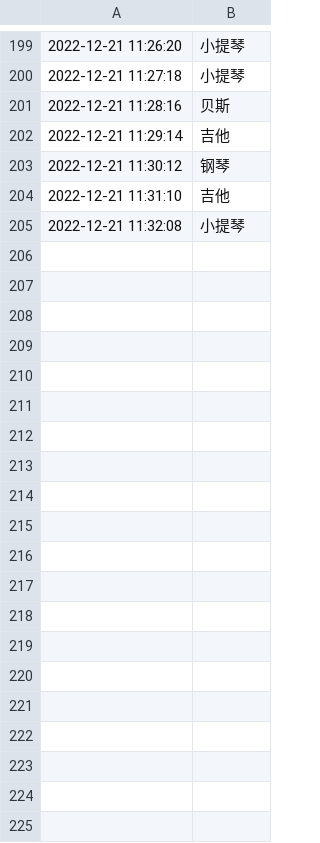
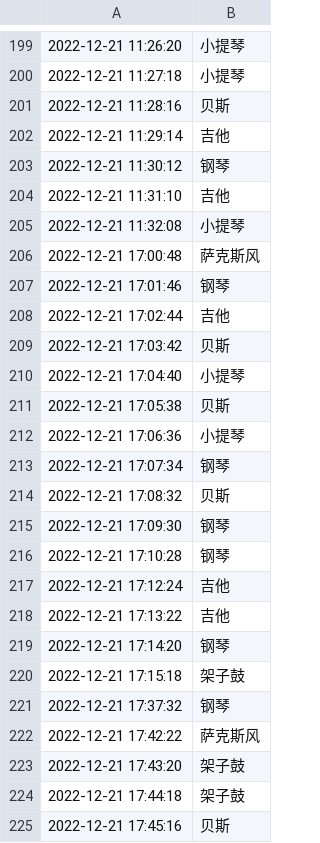
Before and after one commit to tsaijamey/yammi_utils, a CSV file: qqmusic/auto2-2022-12-21.csv, drawn as a sheet; only a part is shown, gaps mark what is left out; the diff covers the shown part only.

```diff
--- a/qqmusic/auto2-2022-12-21.csv
+++ b/qqmusic/auto2-2022-12-21.csv
@@ -205 +205,21 @@
 2022-12-21 11:32:08,小提琴
+2022-12-21 17:00:48,萨克斯风
+2022-12-21 17:01:46,钢琴
+2022-12-21 17:02:44,吉他
+2022-12-21 17:03:42,贝斯
+2022-12-21 17:04:40,小提琴
+2022-12-21 17:05:38,贝斯
+2022-12-21 17:06:36,小提琴
+2022-12-21 17:07:34,钢琴
+2022-12-21 17:08:32,贝斯
+2022-12-21 17:09:30,钢琴
+2022-12-21 17:10:28,钢琴
+2022-12-21 17:12:24,吉他
+2022-12-21 17:13:22,吉他
+2022-12-21 17:14:20,钢琴
+2022-12-21 17:15:18,架子鼓
+2022-12-21 17:37:32,钢琴
+2022-12-21 17:42:22,萨克斯风
+2022-12-21 17:43:20,架子鼓
+2022-12-21 17:44:18,架子鼓
+2022-12-21 17:45:16,贝斯
```
Also changed, not shown: 78 added rows elsewhere in this file, qqmusic/diff-2022-12-21.csv, 2 other files.
